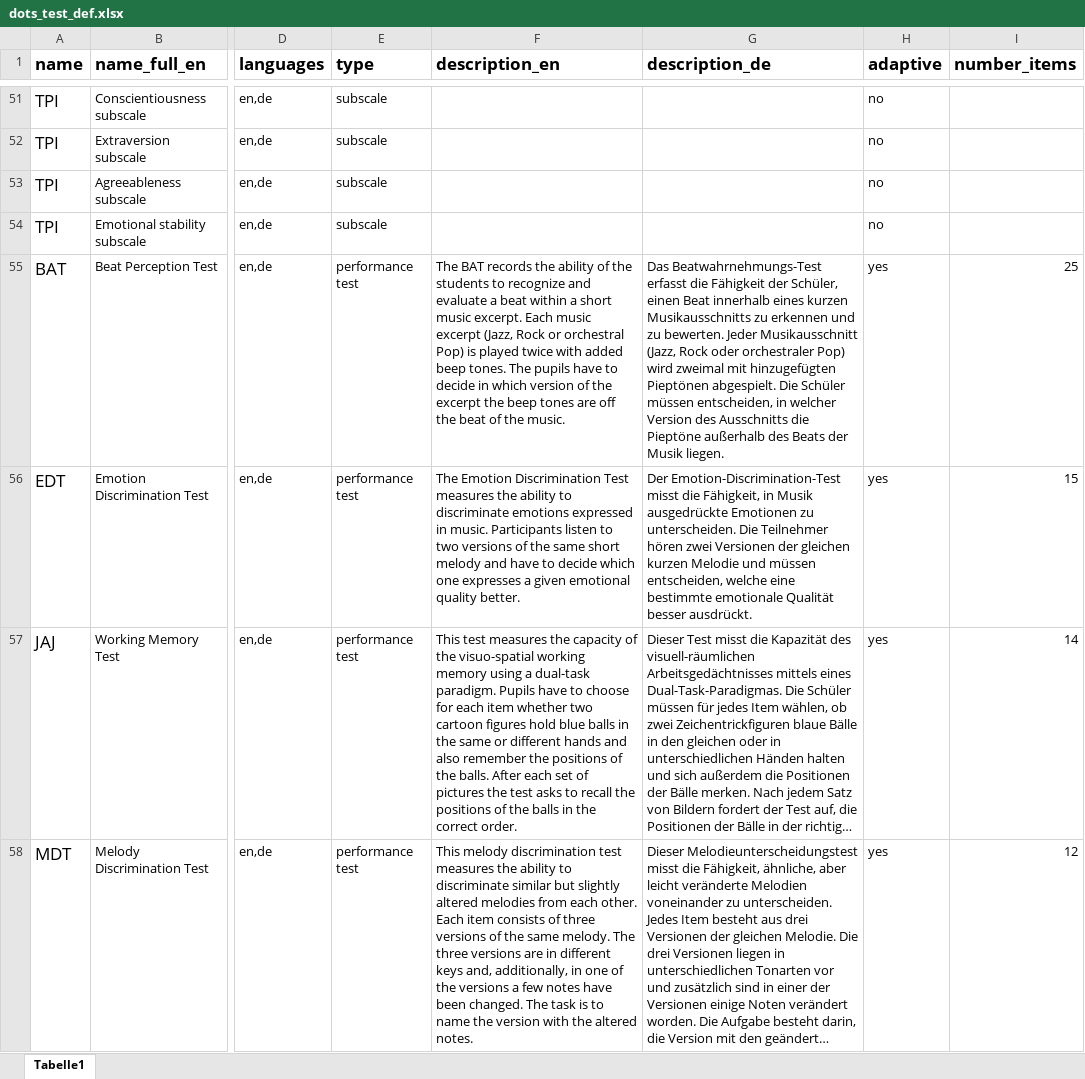
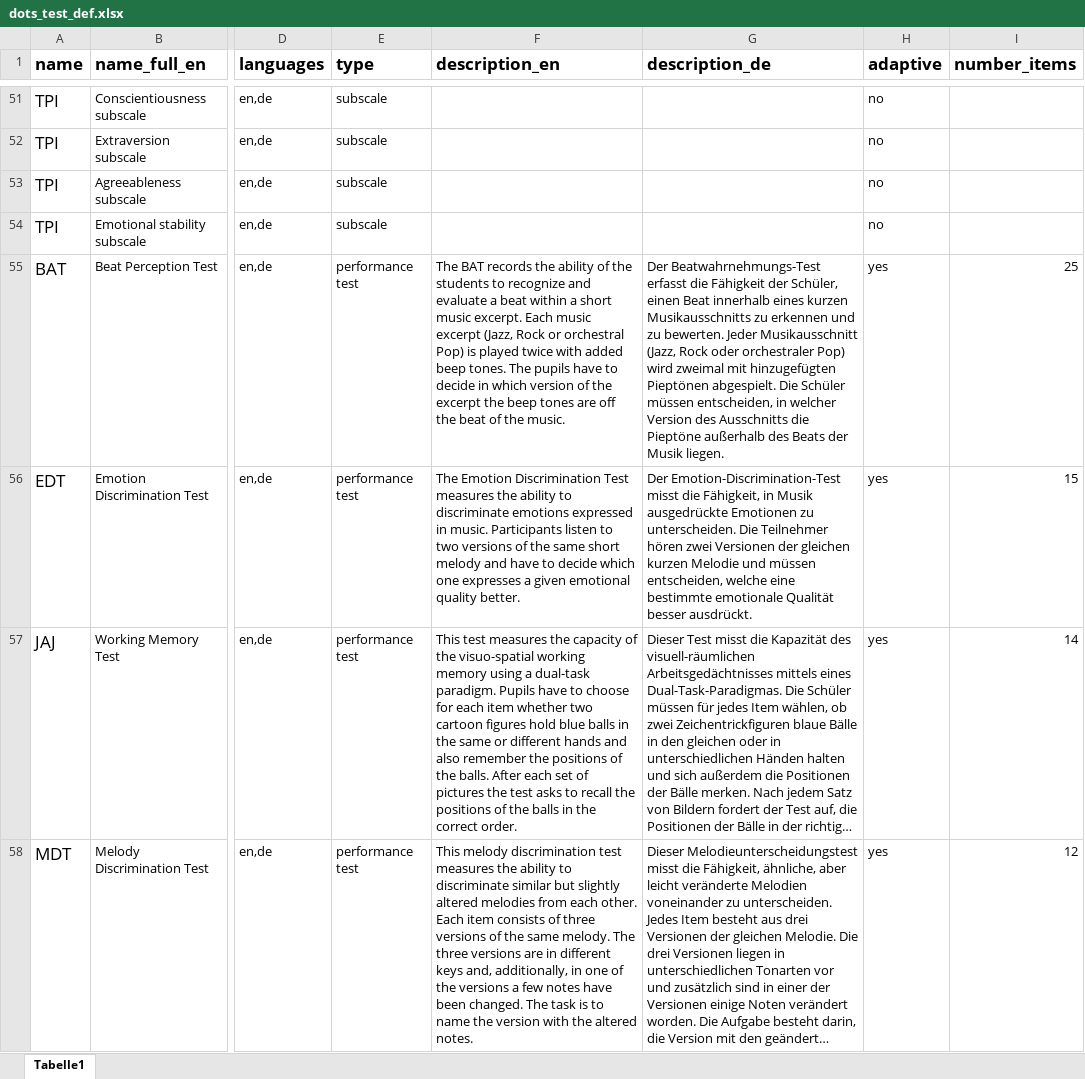
Before and after one commit to klausfrieler/dots_home, an Excel workbook: data/dots_test_def.xlsx, sheet Tabelle1, drawn as a sheet; only a part is shown, gaps mark what is left out; long unchanged cells end in …; values as stored, in another font and other column widths than the file's, no borders; the diff covers the shown part only; the diff names each change by its address in the sheet, - before the commit and + after, or states it on an @@ line.

```diff
--- a/data/dots_test_def.xlsx (sheet Tabelle1)
+++ b/data/dots_test_def.xlsx (sheet Tabelle1)
-G55 (description_de): Das Beatwahrnehmungs-Test erfasst…
+G55 (description_de): Der Beatwahrnehmungs-Test erfasst…
```
Also changed, not shown: 1 added row elsewhere in this sheet, 2 other files.
